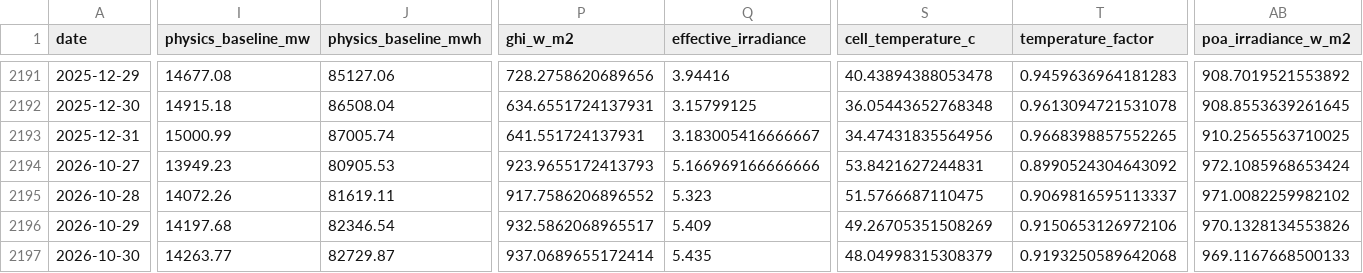
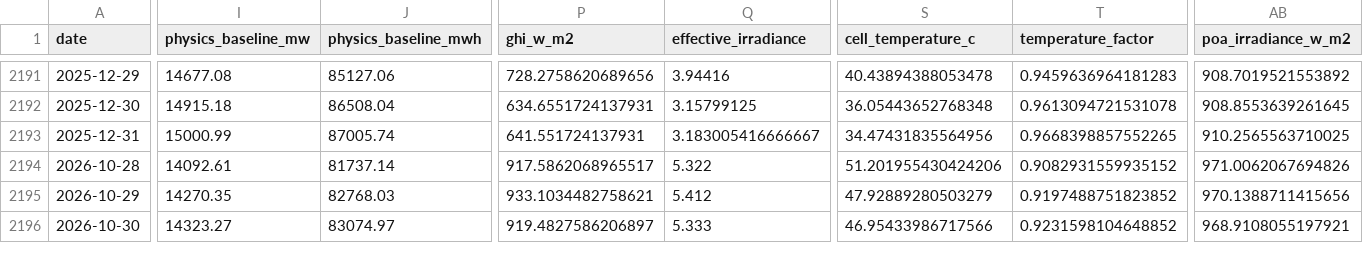
Before and after one commit to kirttiik/AI-Renewable-Energy-Intelligence-platform, a CSV file: data/processed/khavda_generation.csv, drawn as a sheet; only a part is shown, gaps mark what is left out; removed rows and columns are numbered as before the commit, all else as after; rows hold the shown columns only; the diff covers the shown part only; the diff names each change by its address in the sheet, - before the commit and + after, or states it on an @@ line.

```diff
--- a/data/processed/khavda_generation.csv
+++ b/data/processed/khavda_generation.csv
-row 2194: 2026-10-27 | 13949.23 | 80905.53 | 923.9655172413793 | 5.166969166666666 | 53.8421627244831 | 0.8990524304643092 | 972.1085968653424
-I2194 (physics_baseline_mw): 14072.26
+I2194 (physics_baseline_mw): 14092.61
-J2194 (physics_baseline_mwh): 81619.11
+J2194 (physics_baseline_mwh): 81737.14
-P2194 (ghi_w_m2): 917.7586206896552
+P2194 (ghi_w_m2): 917.5862068965517
-Q2194 (effective_irradiance): 5.323
+Q2194 (effective_irradiance): 5.322
-S2194 (cell_temperature_c): 51.5766687110475
+S2194 (cell_temperature_c): 51.201955430424206
-T2194 (temperature_factor): 0.9069816595113337
+T2194 (temperature_factor): 0.9082931559935152
-AB2194 (poa_irradiance_w_m2): 971.0082259982102
+AB2194 (poa_irradiance_w_m2): 971.0062067694826
-I2195 (physics_baseline_mw): 14197.68
+I2195 (physics_baseline_mw): 14270.35
-J2195 (physics_baseline_mwh): 82346.54
+J2195 (physics_baseline_mwh): 82768.03
-P2195 (ghi_w_m2): 932.5862068965517
+P2195 (ghi_w_m2): 933.1034482758621
-Q2195 (effective_irradiance): 5.409
+Q2195 (effective_irradiance): 5.412
-S2195 (cell_temperature_c): 49.26705351508269
+S2195 (cell_temperature_c): 47.92889280503279
-T2195 (temperature_factor): 0.9150653126972106
+T2195 (temperature_factor): 0.9197488751823852
-AB2195 (poa_irradiance_w_m2): 970.1328134553826
+AB2195 (poa_irradiance_w_m2): 970.1388711415656
-I2196 (physics_baseline_mw): 14263.77
+I2196 (physics_baseline_mw): 14323.27
-J2196 (physics_baseline_mwh): 82729.87
+J2196 (physics_baseline_mwh): 83074.97
-P2196 (ghi_w_m2): 937.0689655172414
+P2196 (ghi_w_m2): 919.4827586206897
-Q2196 (effective_irradiance): 5.435
+Q2196 (effective_irradiance): 5.333
-S2196 (cell_temperature_c): 48.04998315308379
+S2196 (cell_temperature_c): 46.95433986717566
-T2196 (temperature_factor): 0.9193250589642068
+T2196 (temperature_factor): 0.9231598104648852
-AB2196 (poa_irradiance_w_m2): 969.1167668500133
+AB2196 (poa_irradiance_w_m2): 968.9108055197921
```
Also changed, not shown: 1 added row and 89 edited cells elsewhere in this file, data/raw/khavda_hourly.csv, data/raw/khavda_weather.csv, 20 other files.
